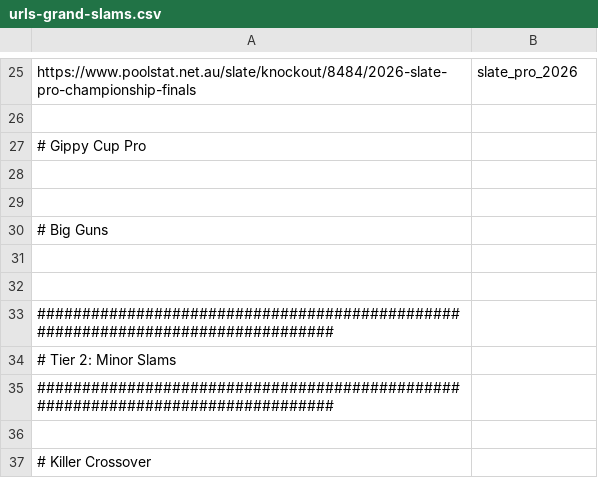
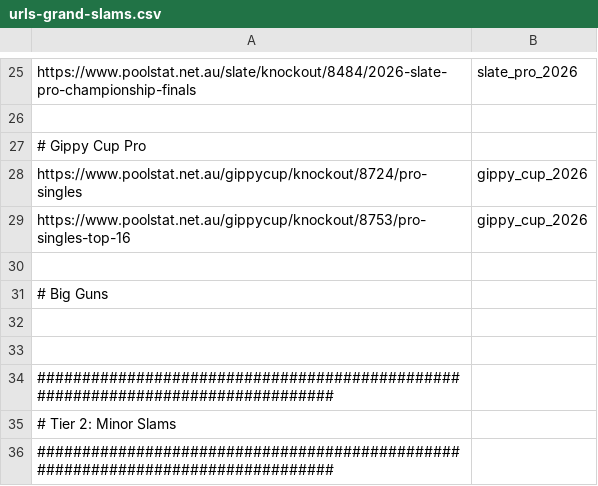
Before and after one commit to martinjandrews/pr2, a CSV file: urls-grand-slams.csv, drawn as a sheet; only a part is shown, gaps mark what is left out; the shorter side is filled out with more unchanged rows.

```diff
--- a/urls-grand-slams.csv
+++ b/urls-grand-slams.csv
@@ -27,3 +27,4 @@ https://www.poolstat.net.au/slate/knockout/8484/2026-slate-pro-championship-fina
 # Gippy Cup Pro
-
+https://www.poolstat.net.au/gippycup/knockout/8724/pro-singles,gippy_cup_2026
+https://www.poolstat.net.au/gippycup/knockout/8753/pro-singles-top-16,gippy_cup_2026
 
```
Also changed, not shown: 3 other files.
